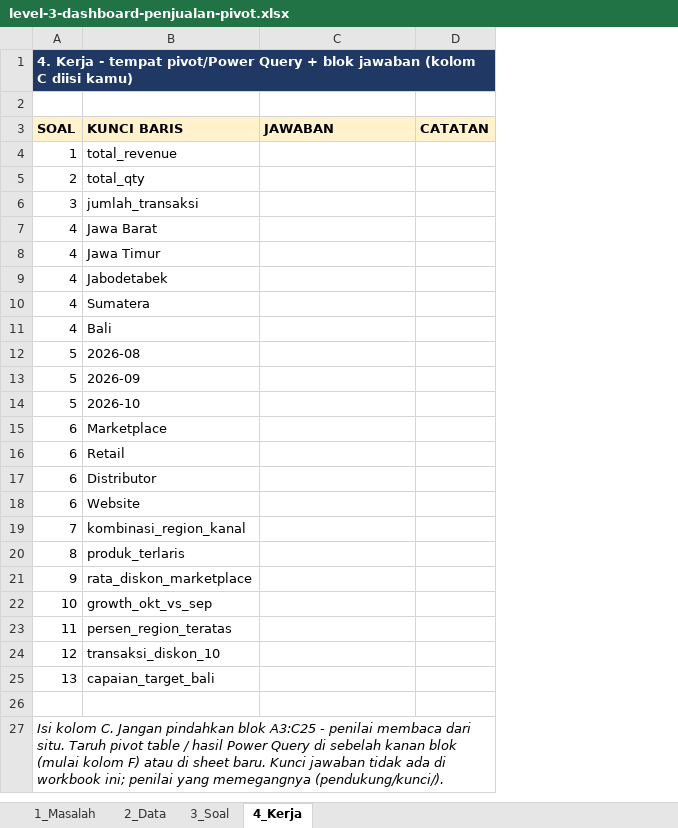
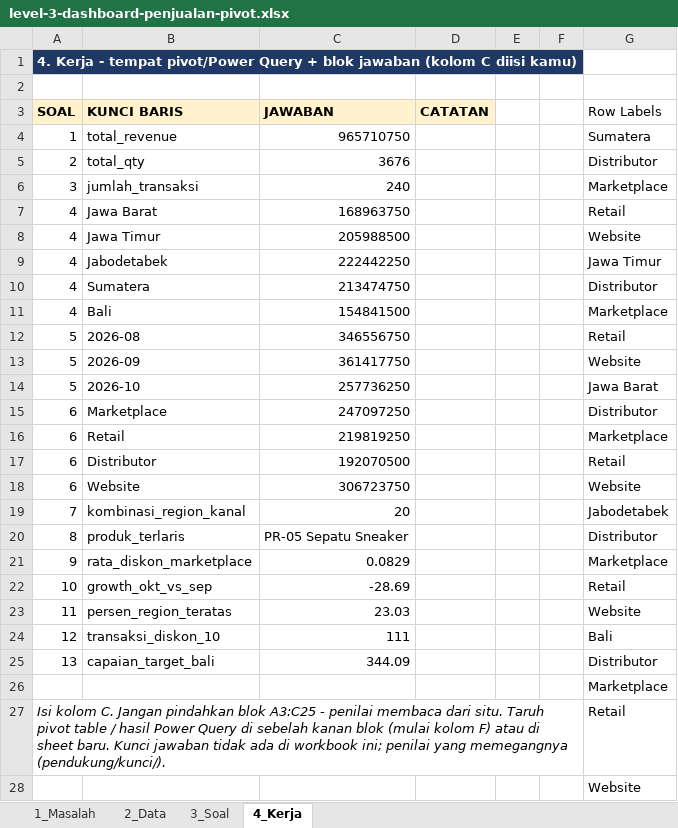
Before and after one commit to fadlanadlana/learning-lab, an Excel workbook: spreadsheet/level-3/latihan/level-3-dashboard-penjualan-pivot.xlsx, sheet 4_Kerja, drawn as a sheet; only a part is shown; values as stored, in another font and other column widths than the file's, no borders; the diff covers the shown part only; the diff names each change by its address in the sheet, - before the commit and + after, or states it on an @@ line.

Commit message:
spreadsheet level 3: dashboard penjualan pivot selesai (13/13 BENAR) - LULUS SEMPURNA

```diff
--- a/spreadsheet/level-3/latihan/level-3-dashboard-penjualan-pivot.xlsx (sheet 4_Kerja)
+++ b/spreadsheet/level-3/latihan/level-3-dashboard-penjualan-pivot.xlsx (sheet 4_Kerja)
+column E, empty
+column F, empty
+column G (Row Labels), rows 4-27: Sumatera | Distributor | Marketplace | Retail | Website | Jawa Timur | Distributor | Marketplace | Retail | Website | Jawa Barat | Distributor | Marketplace | Retail | Website | Jabodetabek | Distributor | Marketplace | Retail | Website | Bali | Distributor | Marketplace | Retail
-C4 (JAWABAN): (empty)
+C4 (JAWABAN): 965710750
-C5 (JAWABAN): (empty)
+C5 (JAWABAN): 3676
-C6 (JAWABAN): (empty)
+C6 (JAWABAN): 240
-C7 (JAWABAN): (empty)
+C7 (JAWABAN): 168963750
-C8 (JAWABAN): (empty)
+C8 (JAWABAN): 205988500
-C9 (JAWABAN): (empty)
+C9 (JAWABAN): 222442250
-C10 (JAWABAN): (empty)
+C10 (JAWABAN): 213474750
-C11 (JAWABAN): (empty)
+C11 (JAWABAN): 154841500
-C12 (JAWABAN): (empty)
+C12 (JAWABAN): 346556750
-C13 (JAWABAN): (empty)
+C13 (JAWABAN): 361417750
-C14 (JAWABAN): (empty)
+C14 (JAWABAN): 257736250
-C15 (JAWABAN): (empty)
+C15 (JAWABAN): 247097250
-C16 (JAWABAN): (empty)
+C16 (JAWABAN): 219819250
-C17 (JAWABAN): (empty)
+C17 (JAWABAN): 192070500
-C18 (JAWABAN): (empty)
+C18 (JAWABAN): 306723750
-C19 (JAWABAN): (empty)
+C19 (JAWABAN): 20
-C20 (JAWABAN): (empty)
+C20 (JAWABAN): PR-05 Sepatu Sneaker
-C21 (JAWABAN): (empty)
+C21 (JAWABAN): 0.0829
-C22 (JAWABAN): (empty)
+C22 (JAWABAN): -28.69
-C23 (JAWABAN): (empty)
+C23 (JAWABAN): 23.03
-C24 (JAWABAN): (empty)
+C24 (JAWABAN): 111
-C25 (JAWABAN): (empty)
+C25 (JAWABAN): 344.09
+row 28:  |  |  |  |  |  | Website
```
Also changed, not shown: 1 added row elsewhere in this sheet.
